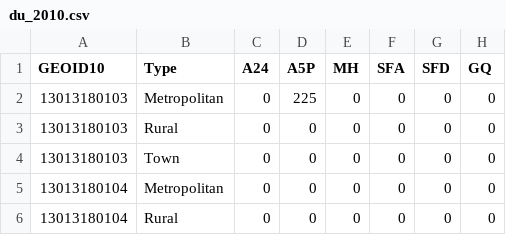
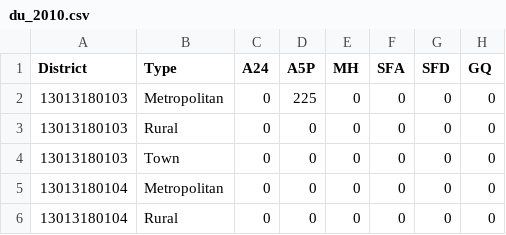
Before and after one commit to RSGInc/RSPM_ARC, a CSV file: model/du_forecasts/du_2010.csv, drawn as a sheet; only a part is shown.

```diff
--- a/model/du_forecasts/du_2010.csv
+++ b/model/du_forecasts/du_2010.csv
@@ -1,2 +1,2 @@
-GEOID10,Type,A24,A5P,MH,SFA,SFD,GQ
+District,Type,A24,A5P,MH,SFA,SFD,GQ
 13013180103,Metropolitan,0,225,0,0,0,0
```
Also changed, not shown: 2 other files.
